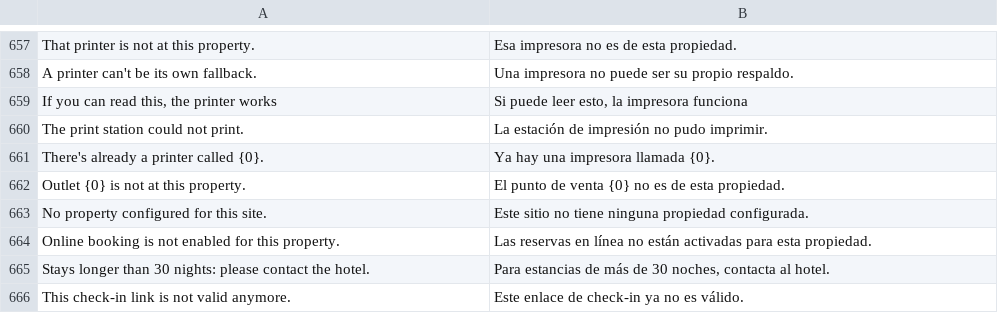
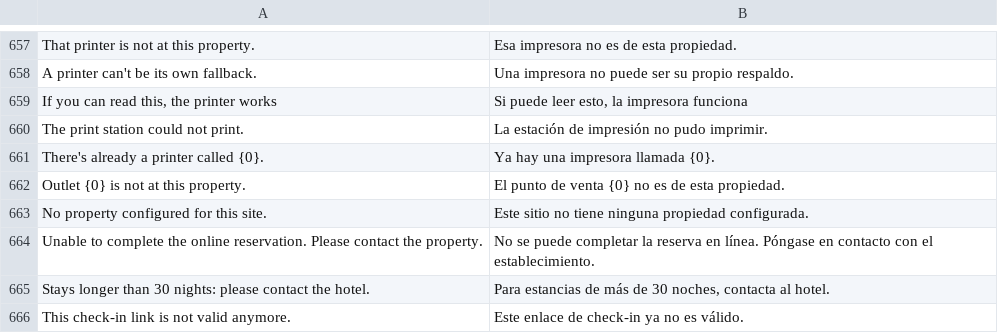
Before and after one commit to pmwanje2/kamra, a CSV file: kamra/translations/es.csv, drawn as a sheet; only a part is shown, gaps mark what is left out; removed rows and columns are numbered as before the commit, all else as after; the diff names each change by its address in the sheet, - before the commit and + after, or states it on an @@ line.

```diff
--- a/kamra/translations/es.csv
+++ b/kamra/translations/es.csv
-row 664: Online booking is not enabled for this property. | Las reservas en línea no están activadas para esta propiedad.
+row 664: Unable to complete the online reservation. Please contact the property. | No se puede completar la reserva en línea. Póngase en contacto con el establecimiento.
```
Also changed, not shown: kamra/translations/ar.csv, kamra/translations/fr.csv, 13 other files.
